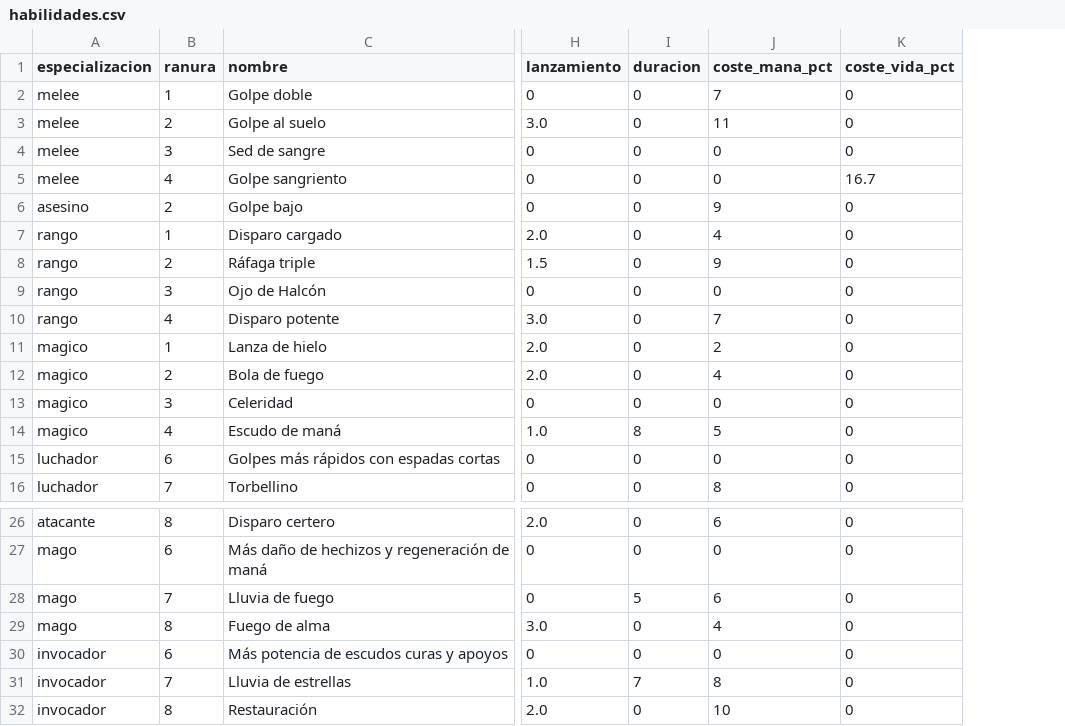
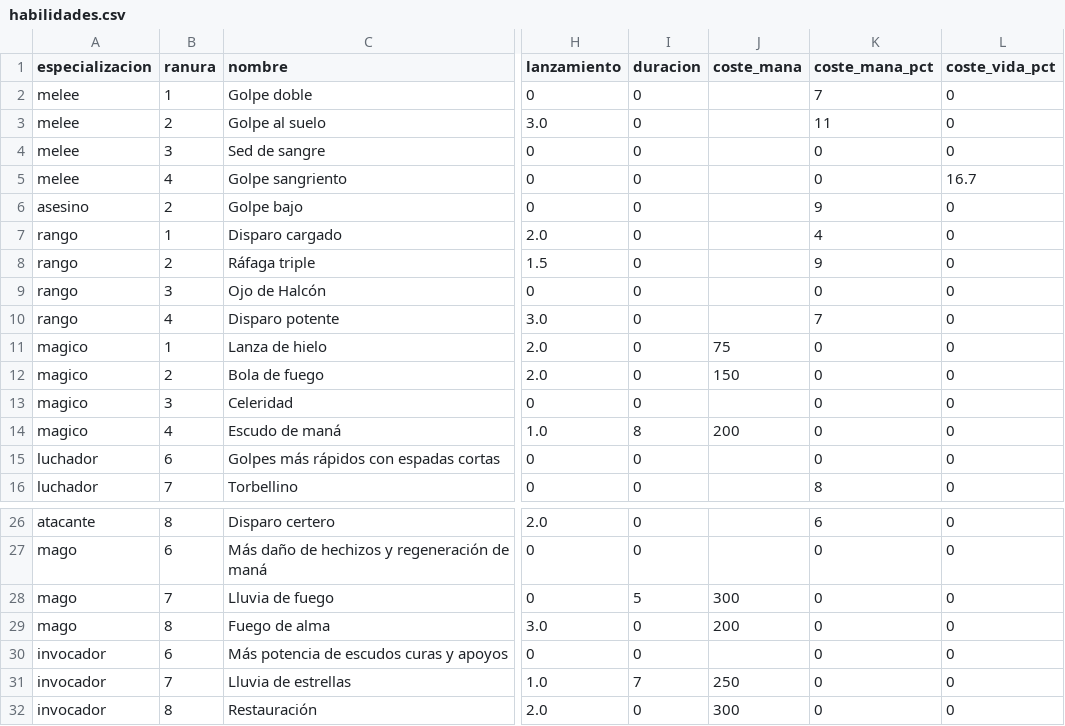
Before and after one commit to chalessss/MMORPG, a CSV file: herramientas/simulador/datos/nivel20/habilidades.csv, drawn as a sheet; only a part is shown, gaps mark what is left out; addresses are those after the commit; the diff names each change by its address in the sheet, - before the commit and + after, or states it on an @@ line.

```diff
--- a/herramientas/simulador/datos/nivel20/habilidades.csv
+++ b/herramientas/simulador/datos/nivel20/habilidades.csv
+column J (coste_mana), rows 11-14: 75 | 150 |  | 200; rows 28-32: 300 | 200 |  | 250 | 300
-K11 (coste_mana_pct): 2
+K11 (coste_mana_pct): 0
-K12 (coste_mana_pct): 4
+K12 (coste_mana_pct): 0
-K14 (coste_mana_pct): 5
+K14 (coste_mana_pct): 0
-K28 (coste_mana_pct): 6
+K28 (coste_mana_pct): 0
-K29 (coste_mana_pct): 4
+K29 (coste_mana_pct): 0
-K31 (coste_mana_pct): 8
+K31 (coste_mana_pct): 0
-K32 (coste_mana_pct): 10
+K32 (coste_mana_pct): 0
```
Also changed, not shown: herramientas/simulador/datos/nivel20/parametros.csv, 2 other files.
